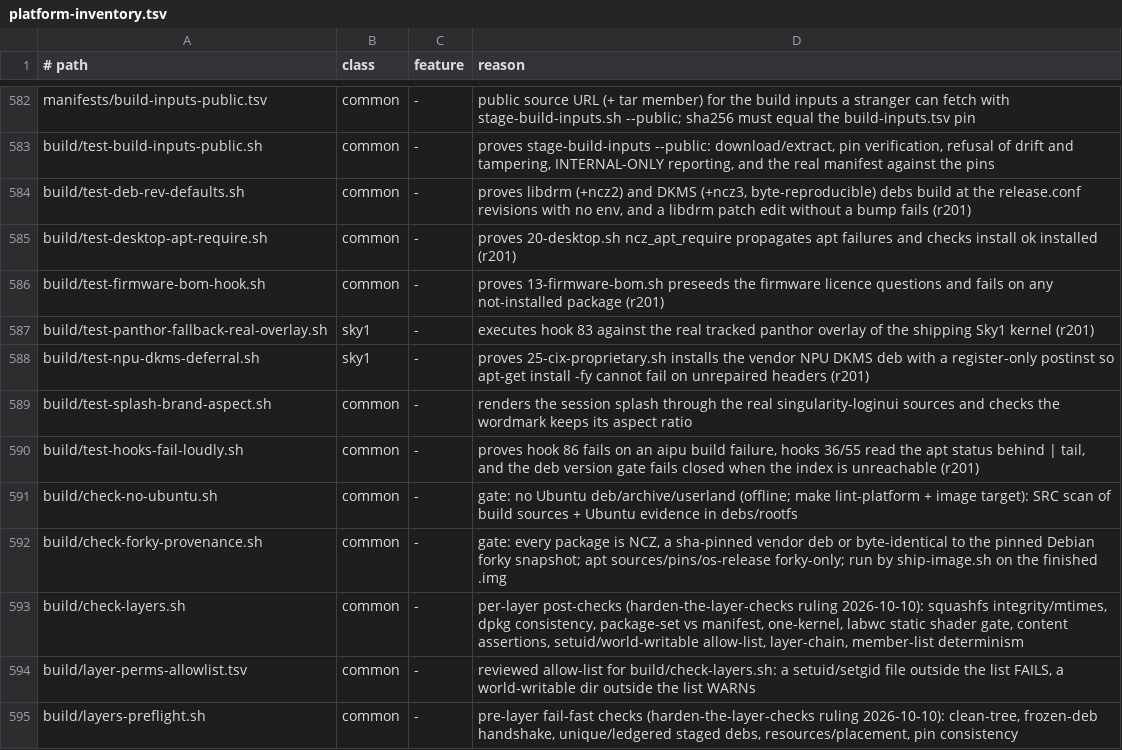
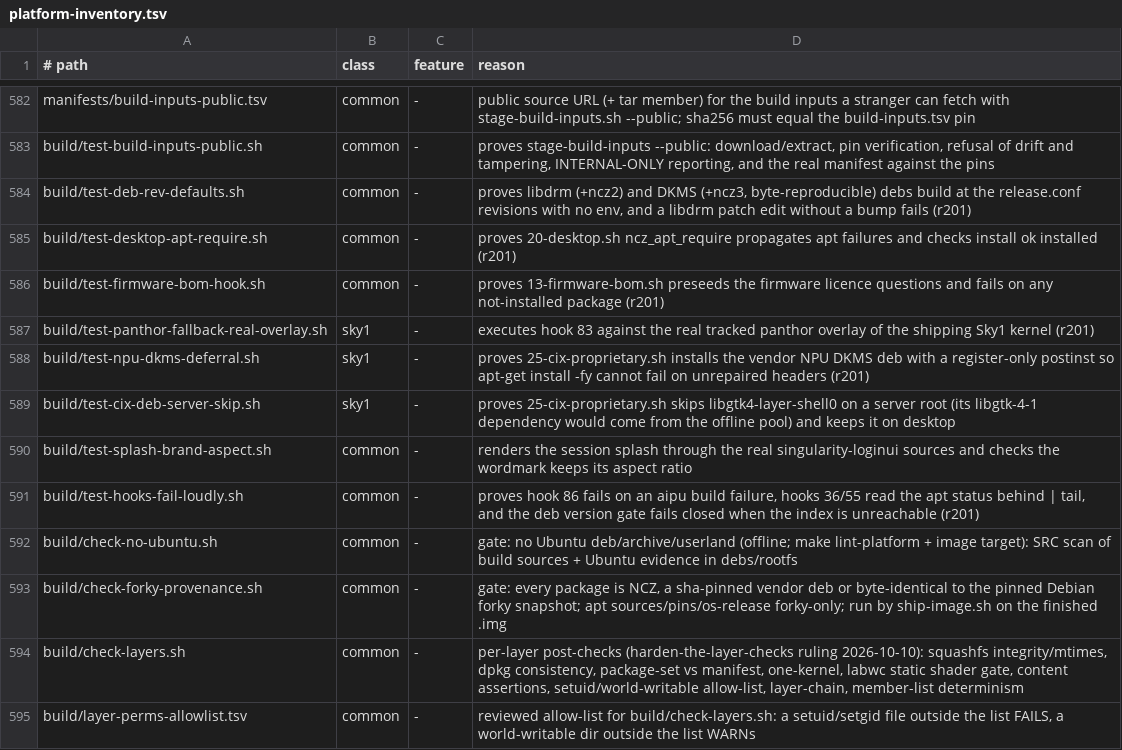
Before and after one commit to ncz-os/cix-installer, a TSV file: docs/platform-inventory.tsv, drawn as a sheet; only a part is shown, gaps mark what is left out; the shorter side is filled out with more unchanged rows; the diff names each change by its address in the sheet, - before the commit and + after, or states it on an @@ line.

Commit message:
platform inventory: row for build/test-cix-deb-server-skip.sh
57df2f39 added the test without an inventory row; lint-platform failed the
image stage (LINT-COVER: no inventory row for tracked file).

```diff
--- a/docs/platform-inventory.tsv
+++ b/docs/platform-inventory.tsv
+row 589: build/test-cix-deb-server-skip.sh | sky1 | - | proves 25-cix-proprietary.sh skips libgtk4-layer-shell0 on a server root (its libgtk-4-1 dependency would come from the offline pool) and keeps it on desktop
```
